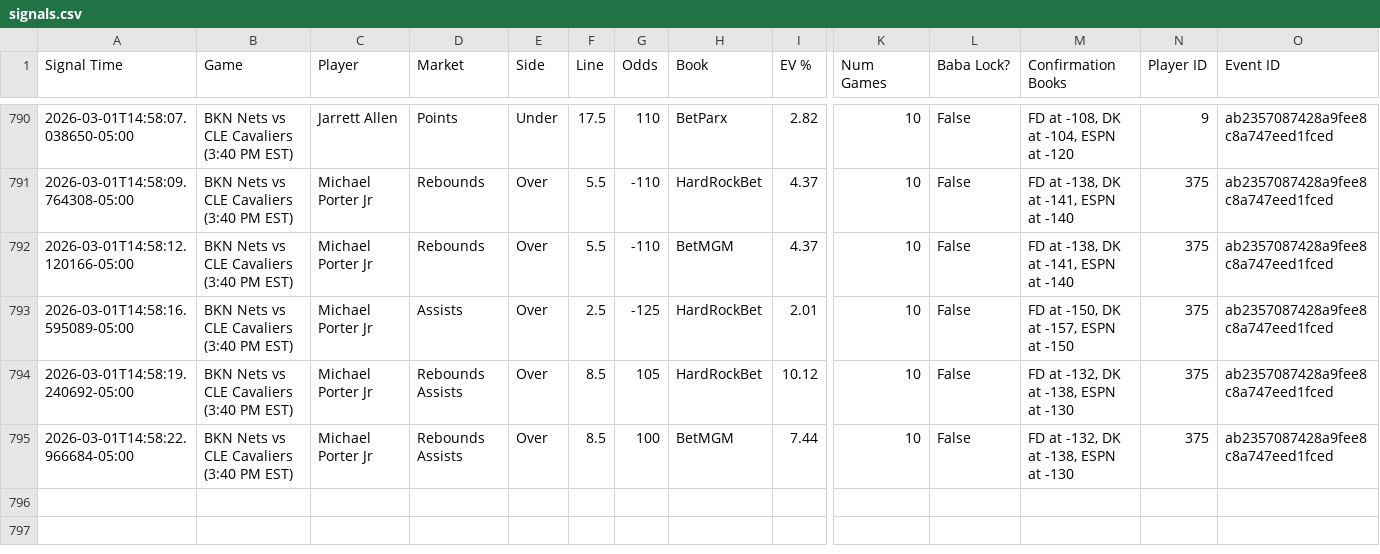
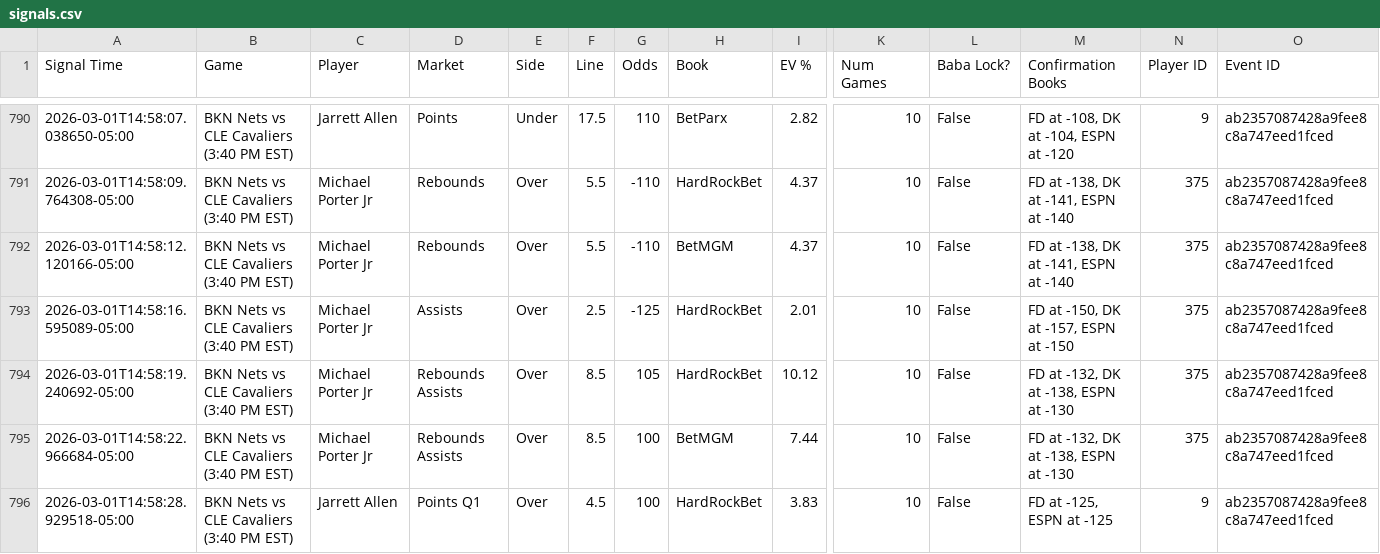
Before and after one commit to michaeljhart12-byte/Baba-Bot-Dashboard, a CSV file: signals.csv, drawn as a sheet; only a part is shown, gaps mark what is left out; rows hold the shown columns only; the diff names each change by its address in the sheet, - before the commit and + after, or states it on an @@ line.

Commit message:
Auto-update signals.csv

```diff
--- a/signals.csv
+++ b/signals.csv
+row 796: 2026-03-01T14:58:28.929518-05:00 | BKN Nets vs CLE Cavaliers (3:40 PM EST) | Jarrett Allen | Points Q1 | Over | 4.5 | 100 | HardRockBet | 3.83 | 10 | False | FD at -125, ESPN at -125 | 9 | ab2357087428a9fee8c8a747eed1fced
```
